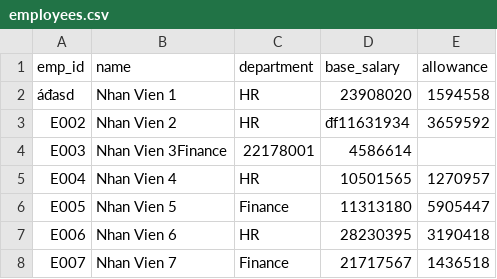
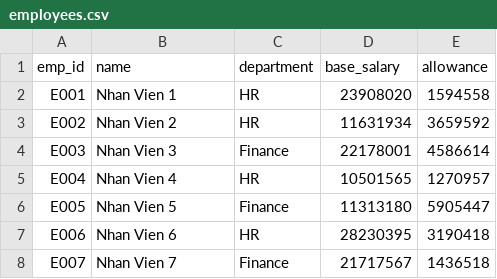
Before and after one commit to tonebookcong-alt/java-rabbitmq-etl-pipeline, a CSV file: etl-rmq/data/employees.csv, drawn as a sheet; only a part is shown.

Commit message:
Update Final V9: Hoan thien logic loc loi va xuat bao cao

```diff
--- a/etl-rmq/data/employees.csv
+++ b/etl-rmq/data/employees.csv
@@ -1,5 +1,5 @@
 emp_id,name,department,base_salary,allowance
-áđasd,Nhan Vien 1,HR,23908020,1594558
-E002,Nhan Vien 2,HR,đf11631934,3659592
-E003,Nhan Vien 3Finance,22178001,4586614
+E001,Nhan Vien 1,HR,23908020,1594558
+E002,Nhan Vien 2,HR,11631934,3659592
+E003,Nhan Vien 3,Finance,22178001,4586614
 E004,Nhan Vien 4,HR,10501565,1270957
```
